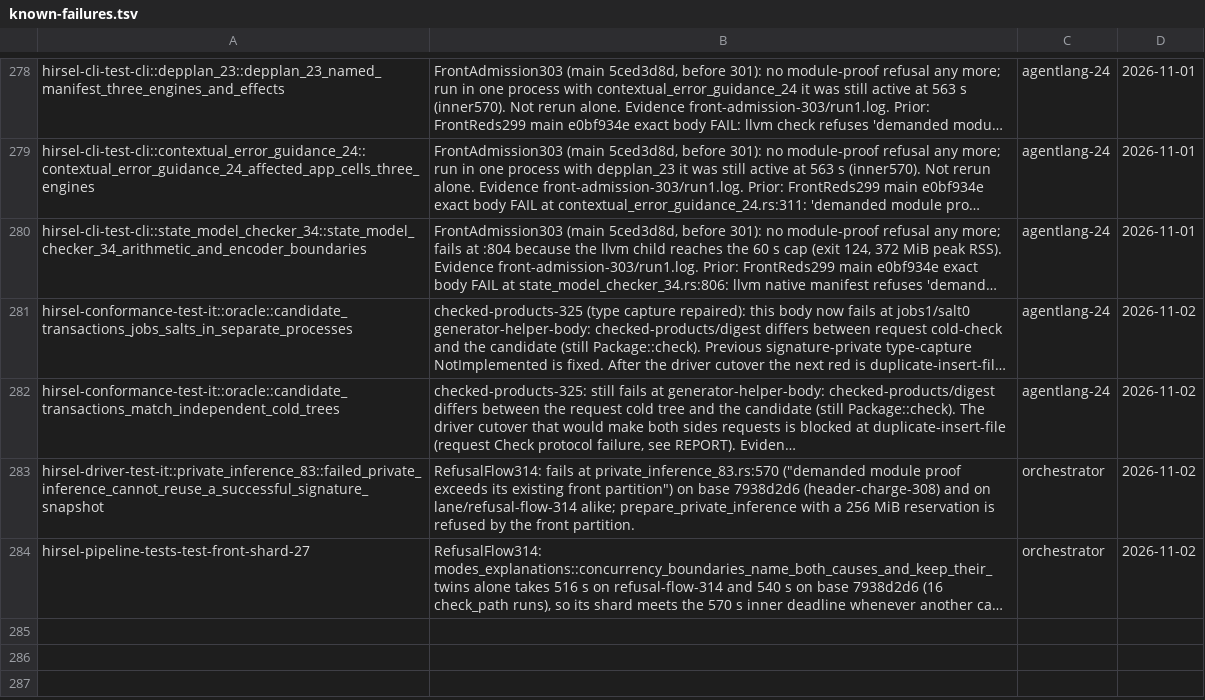
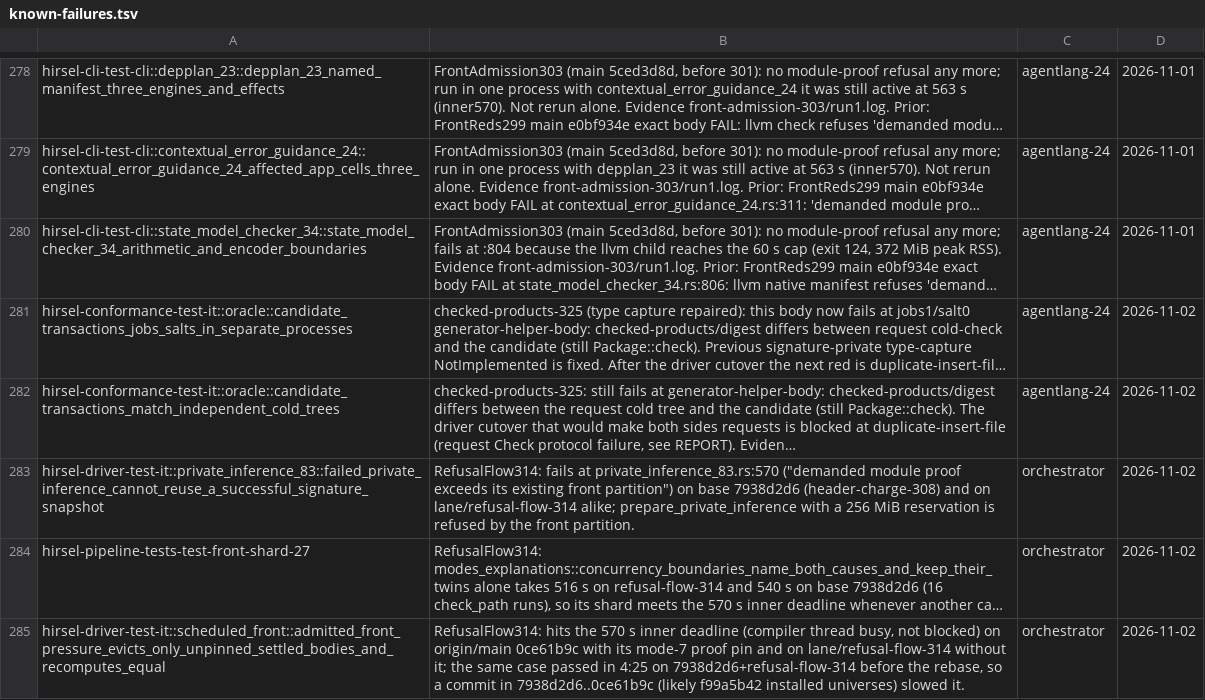
Before and after one commit to SamGalanakis/hirsel, a TSV file: tools/known-failures.tsv, drawn as a sheet; only a part is shown, gaps mark what is left out; long unchanged cells end in …; the diff names each change by its address in the sheet, - before the commit and + after, or states it on an @@ line.

Commit message:
Row the pressure law's base-matched deadline on main

```diff
--- a/tools/known-failures.tsv
+++ b/tools/known-failures.tsv
+row 285: hirsel-driver-test-it::scheduled_front::admitted_front_pressure_evicts_only_unpinned_settled_bodies_and_recomputes_equal | RefusalFlow314: hits the 570 s inner deadline (compiler thread busy, not blocked) on origin/main 0ce61b9c with its mode-7 proof pin and on lane/refusal-flow-314 without it; the same case passed in 4:25 on 7938d2d6+refusal-flow-314 before the rebase, so a commit in 7938d2d6..0ce61b9c (likely f99a5b42 installed universes) slowed it. | orchestrator | 2026-11-02
```
